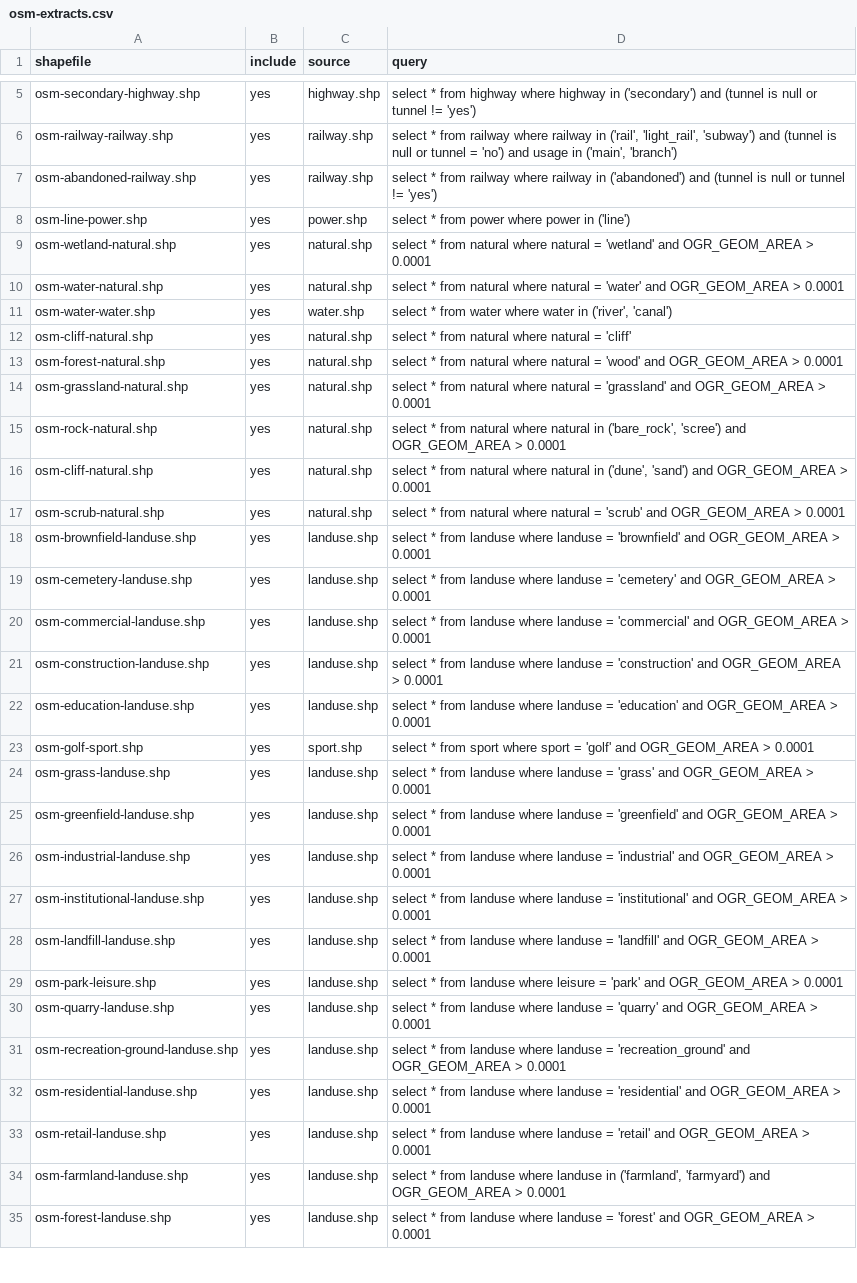
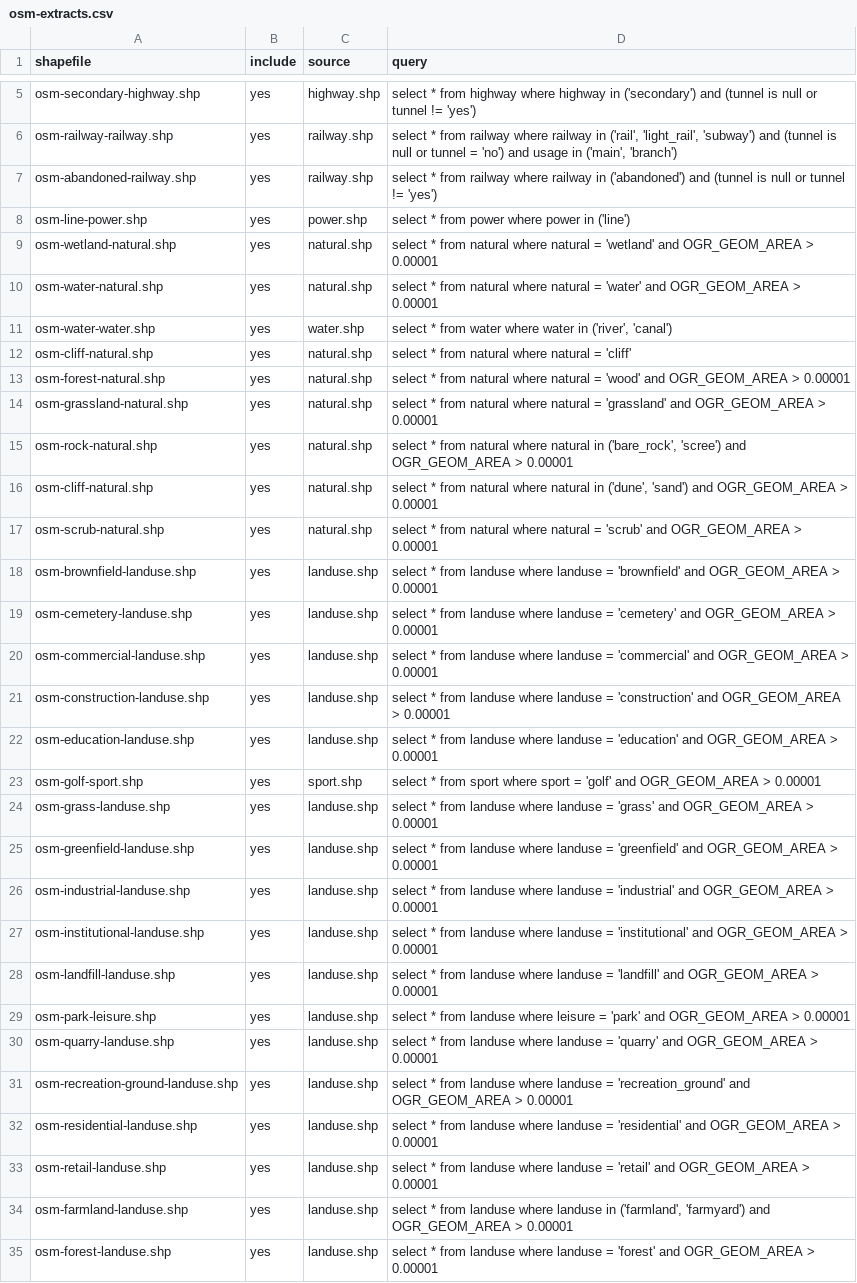
Before and after one commit to davidmegginson/fgfs-scenery-build, a CSV file: config/osm-extracts.csv, drawn as a sheet; only a part is shown, gaps mark what is left out; the diff covers the shown part only; the diff names each change by its address in the sheet, - before the commit and + after, or states it on an @@ line.

```diff
--- a/config/osm-extracts.csv
+++ b/config/osm-extracts.csv
-D9 (query): …OGR_GEOM_AREA > 0.0001
+D9 (query): …OGR_GEOM_AREA > 0.00001
-D10 (query): …OGR_GEOM_AREA > 0.0001
+D10 (query): …OGR_GEOM_AREA > 0.00001
-D13 (query): …OGR_GEOM_AREA > 0.0001
+D13 (query): …OGR_GEOM_AREA > 0.00001
-D14 (query): …OGR_GEOM_AREA > 0.0001
+D14 (query): …OGR_GEOM_AREA > 0.00001
-D15 (query): …OGR_GEOM_AREA > 0.0001
+D15 (query): …OGR_GEOM_AREA > 0.00001
-D16 (query): …OGR_GEOM_AREA > 0.0001
+D16 (query): …OGR_GEOM_AREA > 0.00001
-D17 (query): …OGR_GEOM_AREA > 0.0001
+D17 (query): …OGR_GEOM_AREA > 0.00001
-D18 (query): …OGR_GEOM_AREA > 0.0001
+D18 (query): …OGR_GEOM_AREA > 0.00001
-D19 (query): …OGR_GEOM_AREA > 0.0001
+D19 (query): …OGR_GEOM_AREA > 0.00001
-D20 (query): …OGR_GEOM_AREA > 0.0001
+D20 (query): …OGR_GEOM_AREA > 0.00001
-D21 (query): …OGR_GEOM_AREA > 0.0001
+D21 (query): …OGR_GEOM_AREA > 0.00001
-D22 (query): …OGR_GEOM_AREA > 0.0001
+D22 (query): …OGR_GEOM_AREA > 0.00001
-D23 (query): …OGR_GEOM_AREA > 0.0001
+D23 (query): …OGR_GEOM_AREA > 0.00001
-D24 (query): …OGR_GEOM_AREA > 0.0001
+D24 (query): …OGR_GEOM_AREA > 0.00001
-D25 (query): …OGR_GEOM_AREA > 0.0001
+D25 (query): …OGR_GEOM_AREA > 0.00001
-D26 (query): …OGR_GEOM_AREA > 0.0001
+D26 (query): …OGR_GEOM_AREA > 0.00001
-D27 (query): …OGR_GEOM_AREA > 0.0001
+D27 (query): …OGR_GEOM_AREA > 0.00001
-D28 (query): …OGR_GEOM_AREA > 0.0001
+D28 (query): …OGR_GEOM_AREA > 0.00001
-D29 (query): …OGR_GEOM_AREA > 0.0001
+D29 (query): …OGR_GEOM_AREA > 0.00001
-D30 (query): …OGR_GEOM_AREA > 0.0001
+D30 (query): …OGR_GEOM_AREA > 0.00001
-D31 (query): …OGR_GEOM_AREA > 0.0001
+D31 (query): …OGR_GEOM_AREA > 0.00001
-D32 (query): …OGR_GEOM_AREA > 0.0001
+D32 (query): …OGR_GEOM_AREA > 0.00001
-D33 (query): …OGR_GEOM_AREA > 0.0001
+D33 (query): …OGR_GEOM_AREA > 0.00001
-D34 (query): …OGR_GEOM_AREA > 0.0001
+D34 (query): …OGR_GEOM_AREA > 0.00001
-D35 (query): …OGR_GEOM_AREA > 0.0001
+D35 (query): …OGR_GEOM_AREA > 0.00001
```
Also changed, not shown: 3 edited cells elsewhere in this file, 5 other files.
